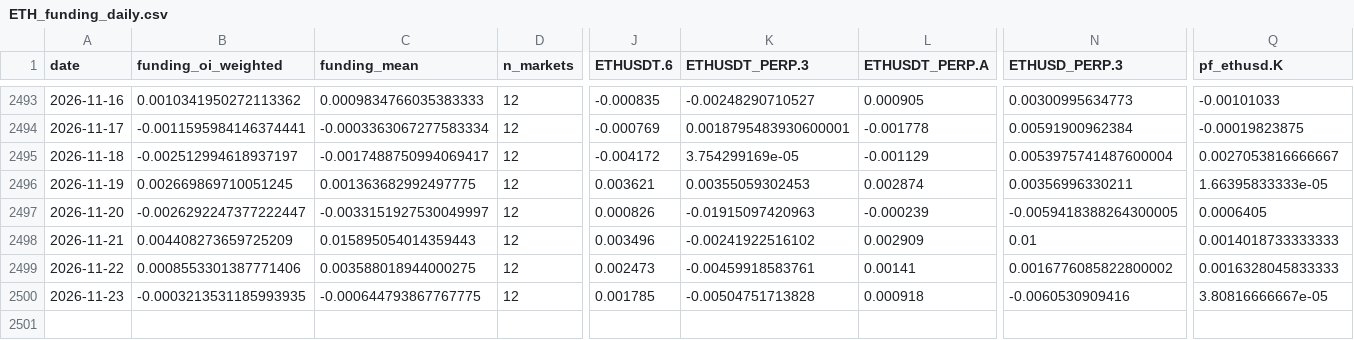
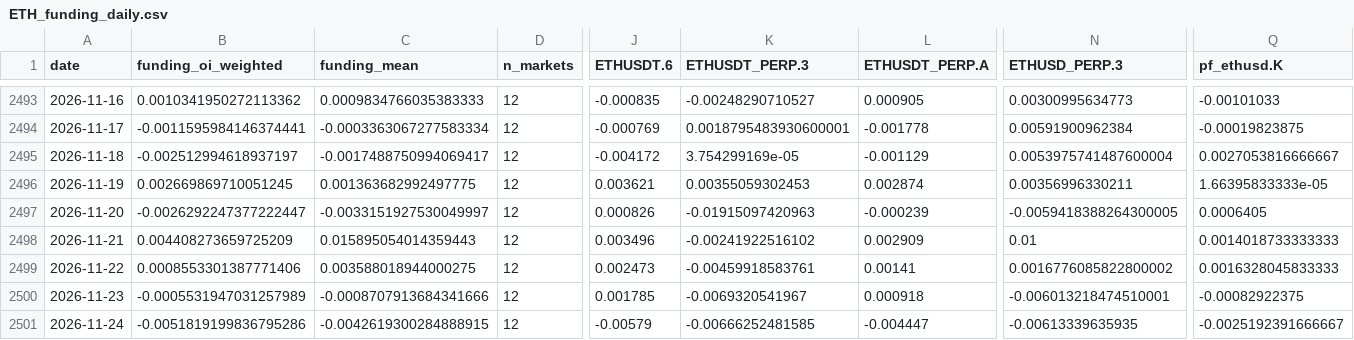
Before and after one commit to jaredbausch-ai/ctzb-data, a CSV file: data/derivs/ETH_funding_daily.csv, drawn as a sheet; only a part is shown, gaps mark what is left out; rows hold the shown columns only; the diff names each change by its address in the sheet, - before the commit and + after, or states it on an @@ line.

```diff
--- a/data/derivs/ETH_funding_daily.csv
+++ b/data/derivs/ETH_funding_daily.csv
-B2500 (funding_oi_weighted): -0.0003213531185993935
+B2500 (funding_oi_weighted): -0.0005531947031257989
-C2500 (funding_mean): -0.000644793867767775
+C2500 (funding_mean): -0.0008707913684341666
-K2500 (ETHUSDT_PERP.3): -0.00504751713828
+K2500 (ETHUSDT_PERP.3): -0.0069320541967
-N2500 (ETHUSD_PERP.3): -0.0060530909416
+N2500 (ETHUSD_PERP.3): -0.006013218474510001
-Q2500 (pf_ethusd.K): 3.80816666667e-05
+Q2500 (pf_ethusd.K): -0.00082922375
+row 2501: 2026-11-24 | -0.0051819199836795286 | -0.0042619300284888915 | 12 | -0.00579 | -0.00666252481585 | -0.004447 | -0.00613339635935 | -0.0025192391666667
```
Also changed, not shown: data/derivs/BTC_oi_daily.csv, datasets/cards.csv, 54 other files.
